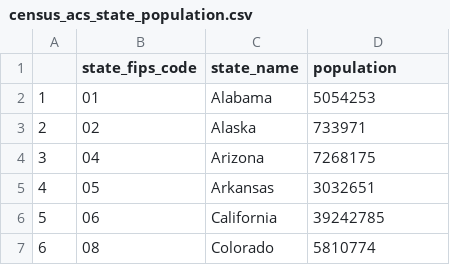
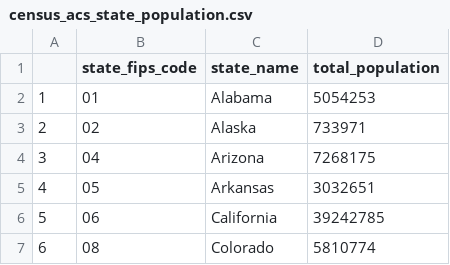
Before and after one commit to CIDMATH/vax-impact-map-r, a CSV file: data-raw/csv/census_acs_state_population.csv, drawn as a sheet; only a part is shown.

```diff
--- a/data-raw/csv/census_acs_state_population.csv
+++ b/data-raw/csv/census_acs_state_population.csv
@@ -1,2 +1,2 @@
-"","state_fips_code","state_name","population"
+"","state_fips_code","state_name","total_population"
 "1","01","Alabama",5054253
```
Also changed, not shown: data-raw/csv/census_acs_state_population_0_14_years.csv, data-raw/csv/census_acs_state_population_0_4_years.csv, 28 other files.
